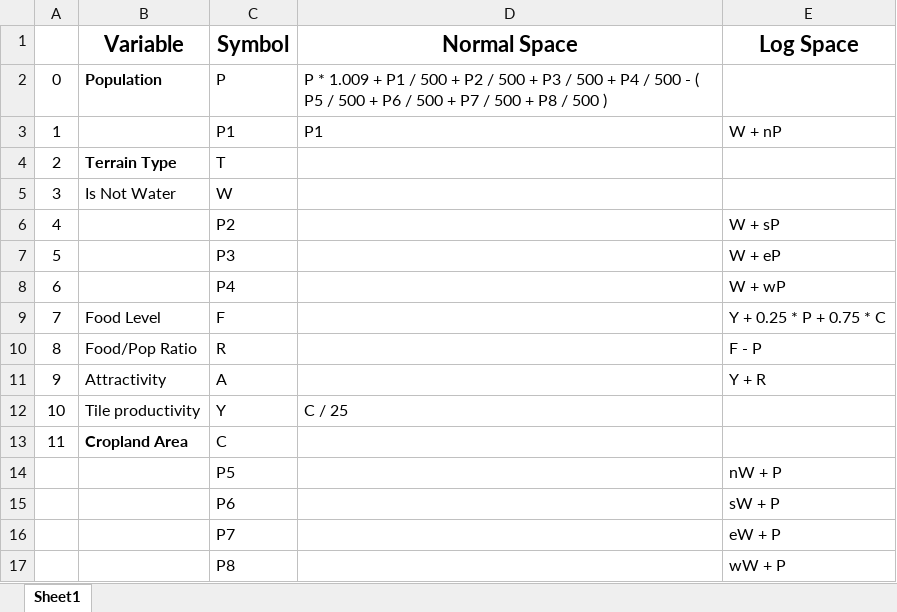
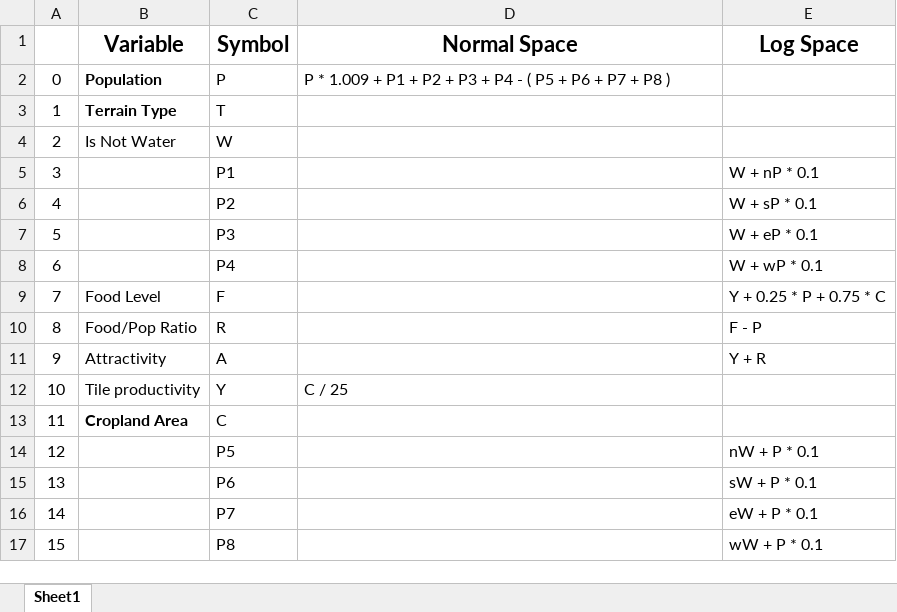
Before and after one commit to Alerosin/Markov-Simulator, an Excel workbook: Project-Functions.xlsx, sheet Sheet1, drawn as a sheet; values as stored, in another font and other column widths than the file's, no borders; removed rows and columns are numbered as before the commit, all else as after; the diff names each change by its address in the sheet, - before the commit and + after, or states it on an @@ line.

```diff
--- a/Project-Functions.xlsx (sheet Sheet1)
+++ b/Project-Functions.xlsx (sheet Sheet1)
-D2 (Normal Space): …+ P1 / 500 + P2 / 500 + P3 / 500 + P4 / 500 - ( P5 / 500 + P6 / 500 + P7 / 500 + P8 / 500 )
+D2 (Normal Space): …+ P1 + P2 + P3 + P4 - ( P5 + P6 + P7 + P8 )
-B3 (Variable): (empty)
+B3 (Variable): Terrain Type
-C3 (Symbol): P1
+C3 (Symbol): T
-D3 (Normal Space): P1
+D3 (Normal Space): (empty)
-E3 (Log Space): W + nP
+E3 (Log Space): (empty)
-B4 (Variable): Terrain Type
+B4 (Variable): Is Not Water
-B4 bold: on
+B4 bold: off
-C4 (Symbol): T
+C4 (Symbol): W
-B5 (Variable): Is Not Water
+B5 (Variable): (empty)
-C5 (Symbol): W
+C5 (Symbol): P1
-E5 (Log Space): (empty)
+E5 (Log Space): W + nP * 0.1
-E6 (Log Space): W + sP
+E6 (Log Space): W + sP * 0.1
-E7 (Log Space): W + eP
+E7 (Log Space): W + eP * 0.1
-E8 (Log Space): W + wP
+E8 (Log Space): W + wP * 0.1
-row 14:  |  | P5 |  | nW + P
-row 15:  |  | P6 |  | sW + P
-row 16:  |  | P7 |  | eW + P
-row 17:  |  | P8 |  | wW + P
+row 14: 12 |  | P5 |  | nW + P * 0.1
+row 15: 13 |  | P6 |  | sW + P * 0.1
+row 16: 14 |  | P7 |  | eW + P * 0.1
+row 17: 15 |  | P8 |  | wW + P * 0.1
```
Also changed, not shown: Project-Functions_EXTENDED.xlsx, 57 other files.
